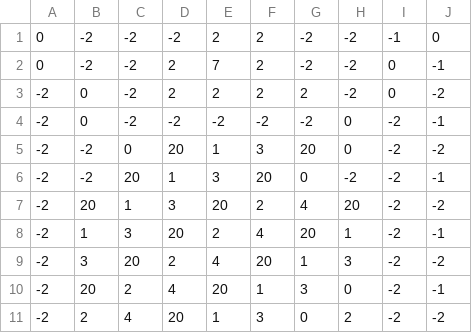
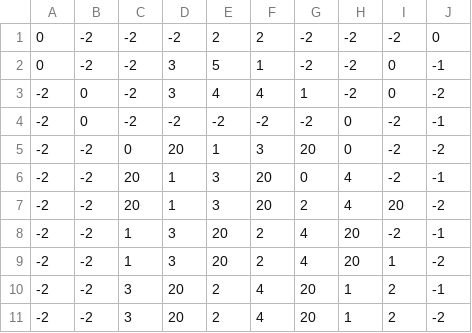
Before and after one commit to joona95/Game_MoonRabbit, a CSV file: Game_MoonRabbit/Assets/Resources/13.csv, drawn as a sheet.

```diff
--- a/Game_MoonRabbit/Assets/Resources/13.csv
+++ b/Game_MoonRabbit/Assets/Resources/13.csv
@@ -1,11 +1,11 @@
-0,-2,-2,-2,2,2,-2,-2,-1,0
-0,-2,-2,2,7,2,-2,-2,0,-1
--2,0,-2,2,2,2,2,-2,0,-2
+0,-2,-2,-2,2,2,-2,-2,-2,0
+0,-2,-2,3,5,1,-2,-2,0,-1
+-2,0,-2,3,4,4,1,-2,0,-2
 -2,0,-2,-2,-2,-2,-2,0,-2,-1
 -2,-2,0,20,1,3,20,0,-2,-2
--2,-2,20,1,3,20,0,-2,-2,-1
--2,20,1,3,20,2,4,20,-2,-2
--2,1,3,20,2,4,20,1,-2,-1
--2,3,20,2,4,20,1,3,-2,-2
--2,20,2,4,20,1,3,0,-2,-1
--2,2,4,20,1,3,0,2,-2,-2
+-2,-2,20,1,3,20,0,4,-2,-1
+-2,-2,20,1,3,20,2,4,20,-2
+-2,-2,1,3,20,2,4,20,-2,-1
+-2,-2,1,3,20,2,4,20,1,-2
+-2,-2,3,20,2,4,20,1,2,-1
+-2,-2,3,20,2,4,20,1,2,-2
```
Also changed, not shown: Game_MoonRabbit/Assets/Resources/11.csv, Game_MoonRabbit/Assets/Resources/14.csv, 7 other files.
